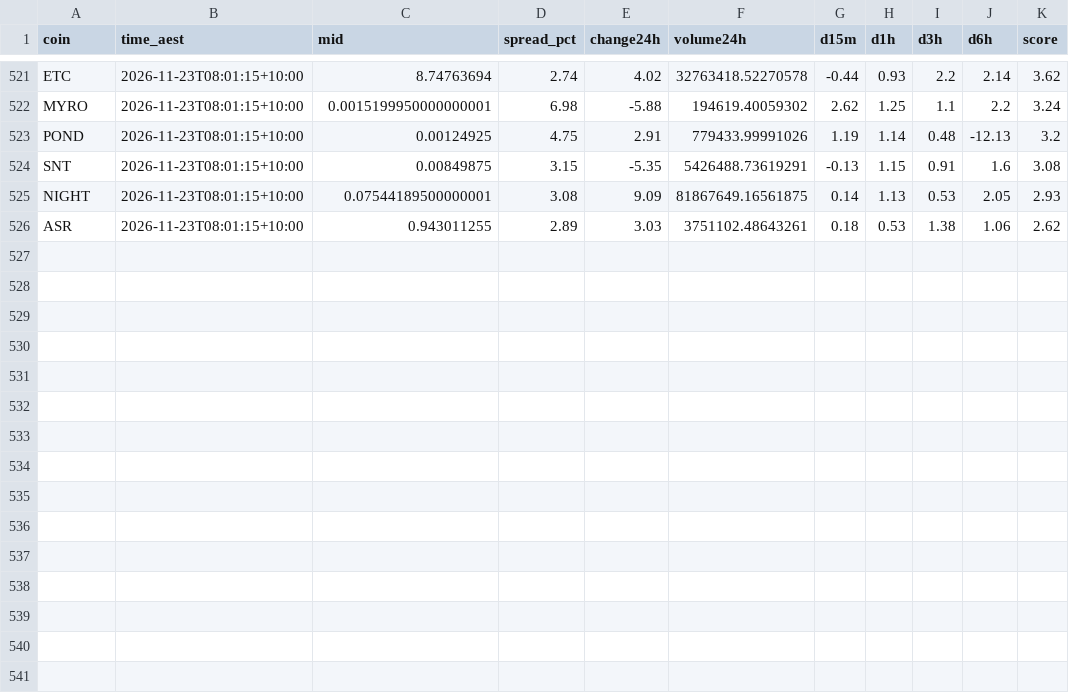
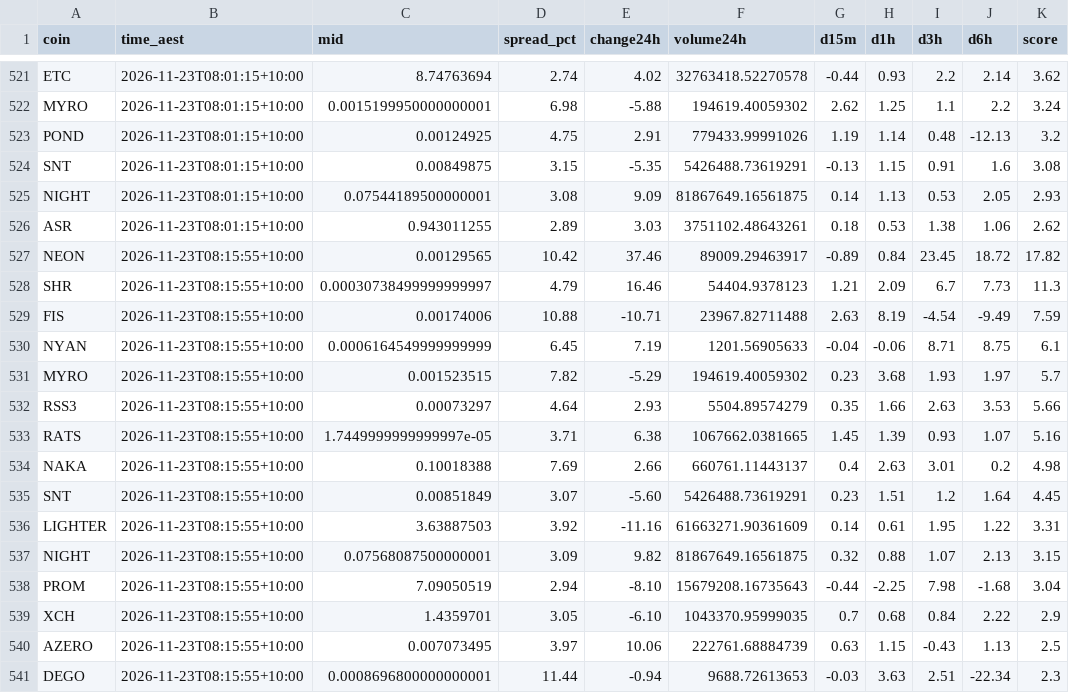
Before and after one commit to NickAu2020/coinspot-data, a CSV file: data/signals/2026-11-23.csv, drawn as a sheet; only a part is shown, gaps mark what is left out; the diff names each change by its address in the sheet, - before the commit and + after, or states it on an @@ line.

```diff
--- a/data/signals/2026-11-23.csv
+++ b/data/signals/2026-11-23.csv
+row 527: NEON | 2026-11-23T08:15:55+10:00 | 0.00129565 | 10.42 | 37.46 | 89009.29463917 | -0.89 | 0.84 | 23.45 | 18.72 | 17.82
+row 528: SHR | 2026-11-23T08:15:55+10:00 | 0.00030738499999999997 | 4.79 | 16.46 | 54404.9378123 | 1.21 | 2.09 | 6.7 | 7.73 | 11.3
+row 529: FIS | 2026-11-23T08:15:55+10:00 | 0.00174006 | 10.88 | -10.71 | 23967.82711488 | 2.63 | 8.19 | -4.54 | -9.49 | 7.59
+row 530: NYAN | 2026-11-23T08:15:55+10:00 | 0.0006164549999999999 | 6.45 | 7.19 | 1201.56905633 | -0.04 | -0.06 | 8.71 | 8.75 | 6.1
+row 531: MYRO | 2026-11-23T08:15:55+10:00 | 0.001523515 | 7.82 | -5.29 | 194619.40059302 | 0.23 | 3.68 | 1.93 | 1.97 | 5.7
+row 532: RSS3 | 2026-11-23T08:15:55+10:00 | 0.00073297 | 4.64 | 2.93 | 5504.89574279 | 0.35 | 1.66 | 2.63 | 3.53 | 5.66
+row 533: RATS | 2026-11-23T08:15:55+10:00 | 1.7449999999999997e-05 | 3.71 | 6.38 | 1067662.0381665 | 1.45 | 1.39 | 0.93 | 1.07 | 5.16
+row 534: NAKA | 2026-11-23T08:15:55+10:00 | 0.10018388 | 7.69 | 2.66 | 660761.11443137 | 0.4 | 2.63 | 3.01 | 0.2 | 4.98
+row 535: SNT | 2026-11-23T08:15:55+10:00 | 0.00851849 | 3.07 | -5.60 | 5426488.73619291 | 0.23 | 1.51 | 1.2 | 1.64 | 4.45
+row 536: LIGHTER | 2026-11-23T08:15:55+10:00 | 3.63887503 | 3.92 | -11.16 | 61663271.90361609 | 0.14 | 0.61 | 1.95 | 1.22 | 3.31
+row 537: NIGHT | 2026-11-23T08:15:55+10:00 | 0.07568087500000001 | 3.09 | 9.82 | 81867649.16561875 | 0.32 | 0.88 | 1.07 | 2.13 | 3.15
+row 538: PROM | 2026-11-23T08:15:55+10:00 | 7.09050519 | 2.94 | -8.10 | 15679208.16735643 | -0.44 | -2.25 | 7.98 | -1.68 | 3.04
+row 539: XCH | 2026-11-23T08:15:55+10:00 | 1.4359701 | 3.05 | -6.10 | 1043370.95999035 | 0.7 | 0.68 | 0.84 | 2.22 | 2.9
+row 540: AZERO | 2026-11-23T08:15:55+10:00 | 0.007073495 | 3.97 | 10.06 | 222761.68884739 | 0.63 | 1.15 | -0.43 | 1.13 | 2.5
+row 541: DEGO | 2026-11-23T08:15:55+10:00 | 0.0008696800000000001 | 11.44 | -0.94 | 9688.72613653 | -0.03 | 3.63 | 2.51 | -22.34 | 2.3
```
Also changed, not shown: data/latest_accel.csv, 1 other file.
